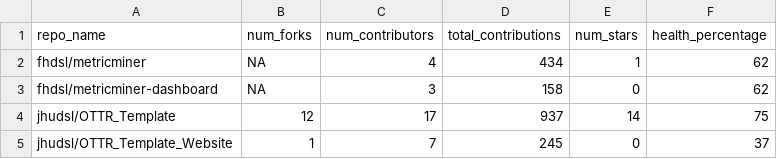
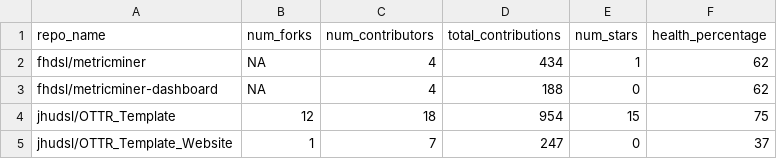
Before and after one commit to fhdsl/metricminer-dashboard, a TSV file: docs/metricminer_data/github/github.tsv, drawn as a sheet.

```diff
--- a/docs/metricminer_data/github/github.tsv
+++ b/docs/metricminer_data/github/github.tsv
@@ -2,4 +2,4 @@ repo_name	num_forks	num_contributors	total_contributions	num_stars	health_percen
 fhdsl/metricminer	NA	4	434	1	62
-fhdsl/metricminer-dashboard	NA	3	158	0	62
-jhudsl/OTTR_Template	12	17	937	14	75
-jhudsl/OTTR_Template_Website	1	7	245	0	37
+fhdsl/metricminer-dashboard	NA	4	188	0	62
+jhudsl/OTTR_Template	12	18	954	15	75
+jhudsl/OTTR_Template_Website	1	7	247	0	37
```
Also changed, not shown: docs/metricminer_data/cran/cran.tsv, docs/metricminer_data/github/github_timecourse.tsv, 14 other files.
